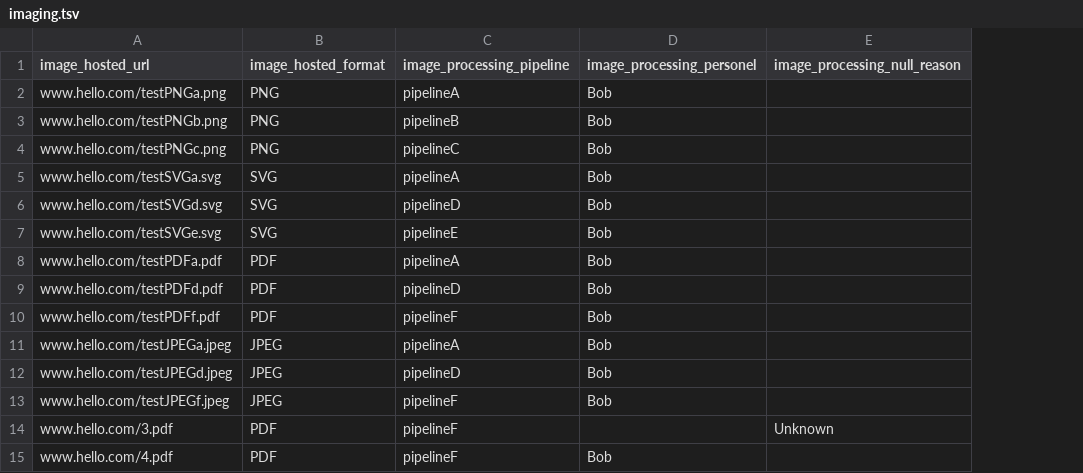
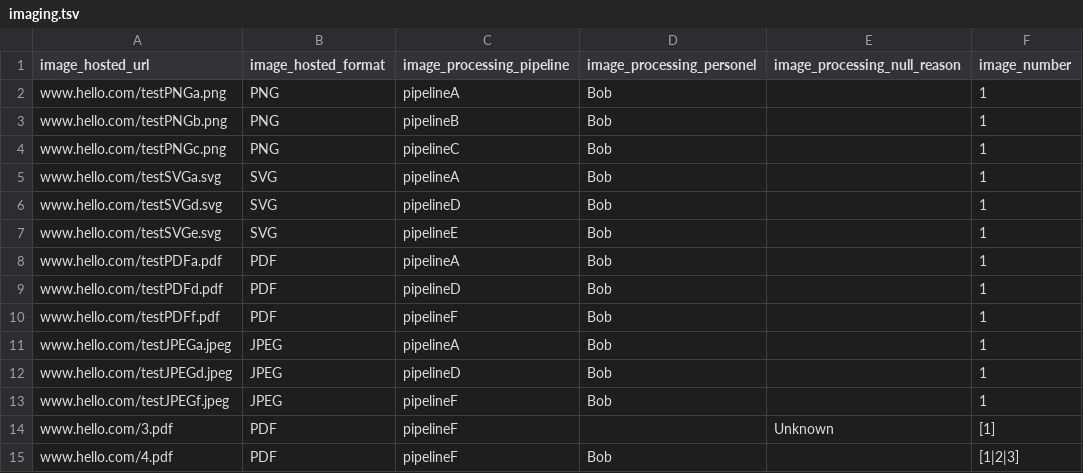
Before and after one commit to Pan-Canadian-Genome-Library/data-dictionary, a TSV file: test_data/example/good_data/imaging.tsv, drawn as a sheet; the diff names each change by its address in the sheet, - before the commit and + after, or states it on an @@ line.

```diff
--- a/test_data/example/good_data/imaging.tsv
+++ b/test_data/example/good_data/imaging.tsv
+column F (image_number), rows 2-15: 1 | 1 | 1 | 1 | 1 | 1 | 1 | 1 | 1 | 1 | 1 | 1 | [1] | [1|2|3]
```
Also changed, not shown: 5 other files.
